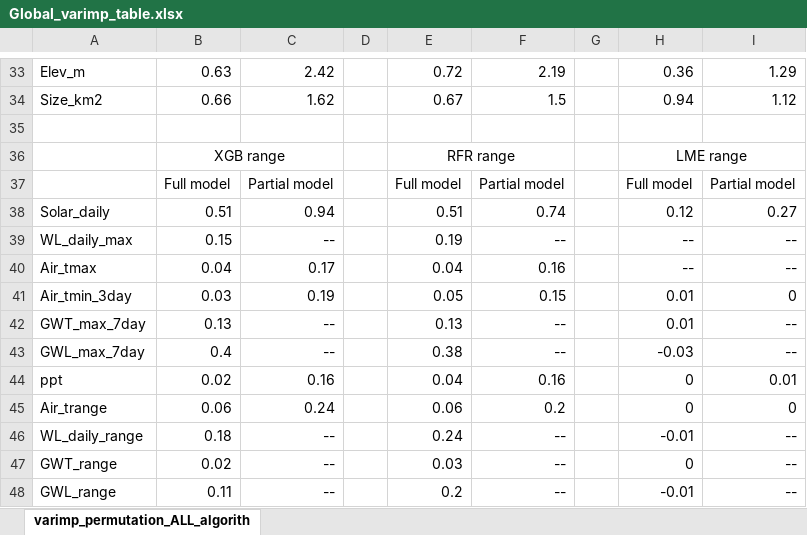
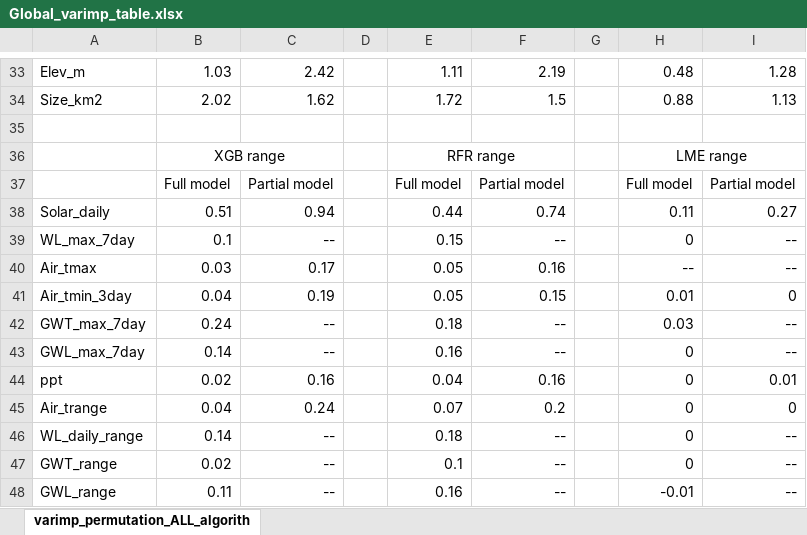
Before and after one commit to mbkrochta/wetland-ml-models, an Excel workbook: results/variable_importance/Global_varimp_table.xlsx, sheet varimp_permutation_ALL_algorith, drawn as a sheet; only a part is shown, gaps mark what is left out; values as stored, in another font and other column widths than the file's, no borders; charts and pictures not drawn; the diff covers the shown part only; the diff names each change by its address in the sheet, - before the commit and + after, or states it on an @@ line.

```diff
--- a/results/variable_importance/Global_varimp_table.xlsx (sheet varimp_permutation_ALL_algorith)
+++ b/results/variable_importance/Global_varimp_table.xlsx (sheet varimp_permutation_ALL_algorith)
-B33: 0.63
+B33: 1.03
-E33: 0.72
+E33: 1.11
-H33: 0.36
+H33: 0.48
-I33: 1.29
+I33: 1.28
-B34: 0.66
+B34: 2.02
-E34: 0.67
+E34: 1.72
-H34: 0.94
+H34: 0.88
-I34: 1.12
+I34: 1.13
-E38: 0.51
+E38: 0.44
-H38: 0.12
+H38: 0.11
-A39: WL_daily_max
+A39: WL_max_7day
-B39: 0.15
+B39: 0.1
-E39: 0.19
+E39: 0.15
-H39: --
+H39: 0
-B40: 0.04
+B40: 0.03
-E40: 0.04
+E40: 0.05
-B41: 0.03
+B41: 0.04
-B42: 0.13
+B42: 0.24
-E42: 0.13
+E42: 0.18
-H42: 0.01
+H42: 0.03
-B43: 0.4
+B43: 0.14
-E43: 0.38
+E43: 0.16
-H43: -0.03
+H43: 0
-B45: 0.06
+B45: 0.04
-E45: 0.06
+E45: 0.07
-B46: 0.18
+B46: 0.14
-E46: 0.24
+E46: 0.18
-H46: -0.01
+H46: 0
-E47: 0.03
+E47: 0.1
-E48: 0.2
+E48: 0.16
```
Also changed, not shown: 7 added rows, 7 removed rows and 58 edited cells elsewhere in this sheet, charts or pictures, results/model_performance/perf_table_by_site.xlsx, results/model_performance/perf_table_overall.xlsx, 22 other files.
